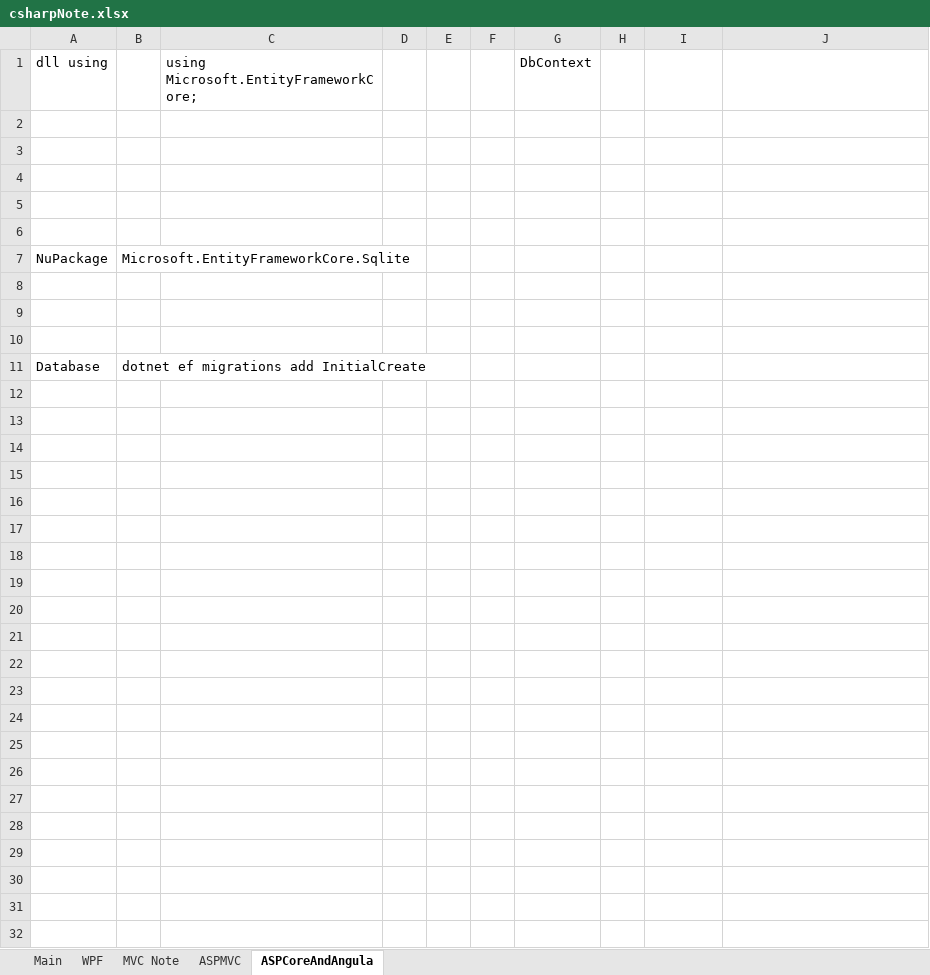
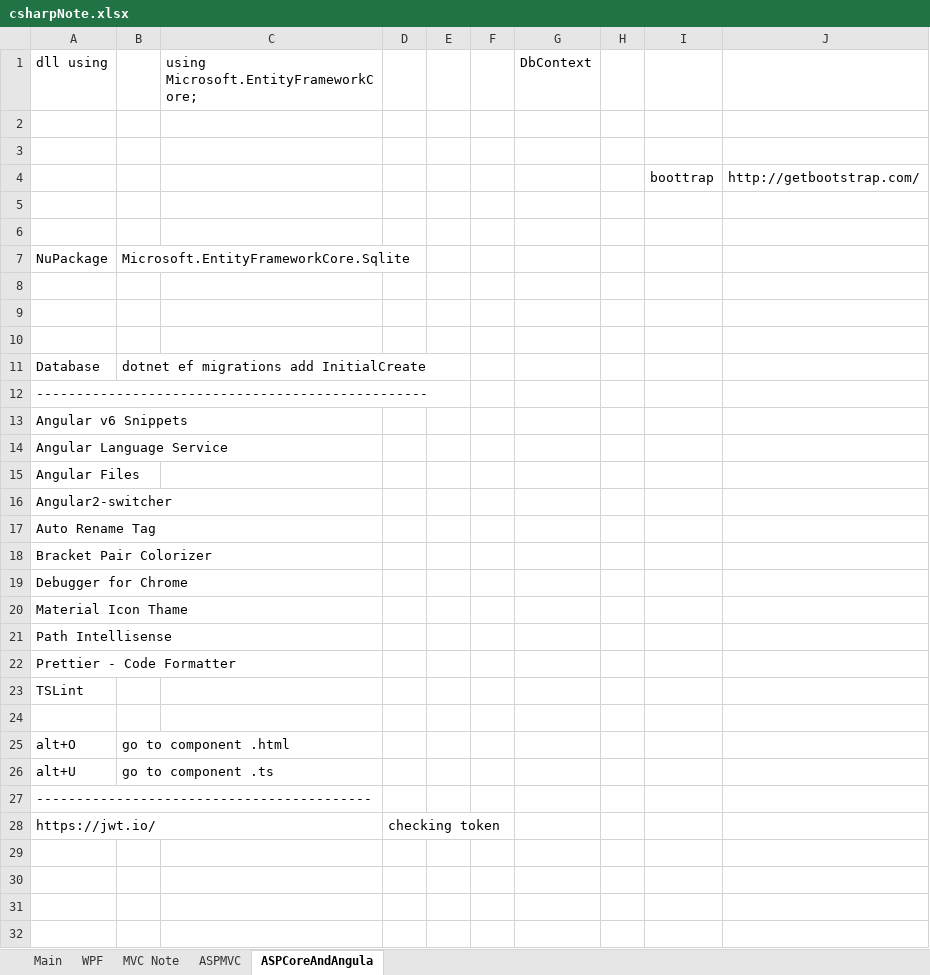
Before and after one commit to victorleworker/CSharpTraning, an Excel workbook: csharpNote.xlsx, sheet ASPCoreAndAngula, drawn as a sheet; only a part is shown; values as stored, in another font and other column widths than the file's, no borders; removed rows and columns are numbered as before the commit, all else as after; the diff names each change by its address in the sheet, - before the commit and + after, or states it on an @@ line.

```diff
--- a/csharpNote.xlsx (sheet ASPCoreAndAngula)
+++ b/csharpNote.xlsx (sheet ASPCoreAndAngula)
-row 4: (empty)
+row 4:  |  |  |  |  |  |  |  | boottrap | http://getbootstrap.com/
+row 12: -------------------------------------------------
+row 13: Angular v6 Snippets
+row 14: Angular Language Service
+row 15: Angular Files
+row 16: Angular2-switcher
+row 17: Auto Rename Tag
+row 18: Bracket Pair Colorizer
+row 19: Debugger for Chrome
+row 20: Material Icon Thame
+row 21: Path Intellisense
+row 22: Prettier - Code Formatter
+row 23: TSLint
-row 25: (empty)
+row 25: alt+O | go to component .html
-row 26: (empty)
+row 26: alt+U | go to component .ts
-A27 (dll using): (empty)
+A27 (dll using): ------------------------------------------
-row 28: (empty)
+row 28: https://jwt.io/ |  |  | checking token
-row 17: (empty)
-row 18: (empty)
-row 19: (empty)
-row 20: (empty)
-row 21: (empty)
-row 22: (empty)
-row 23: (empty)
-row 24: (empty)
-row 25: (empty)
-row 26: (empty)
-row 27: (empty)
-row 28: (empty)
```
